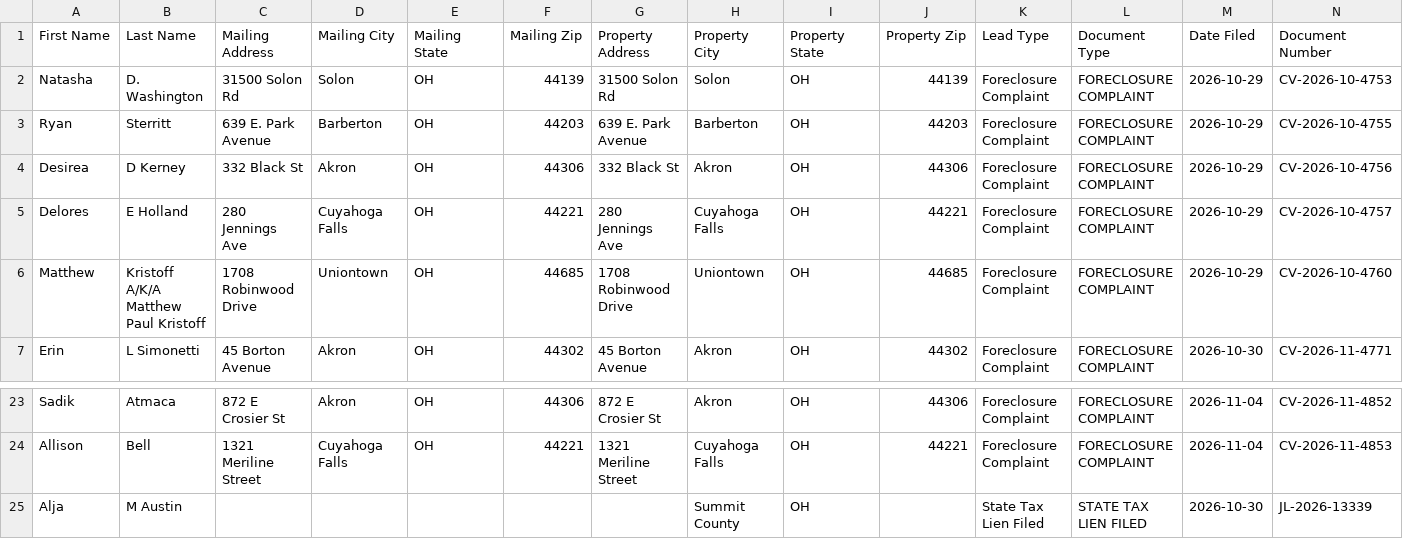
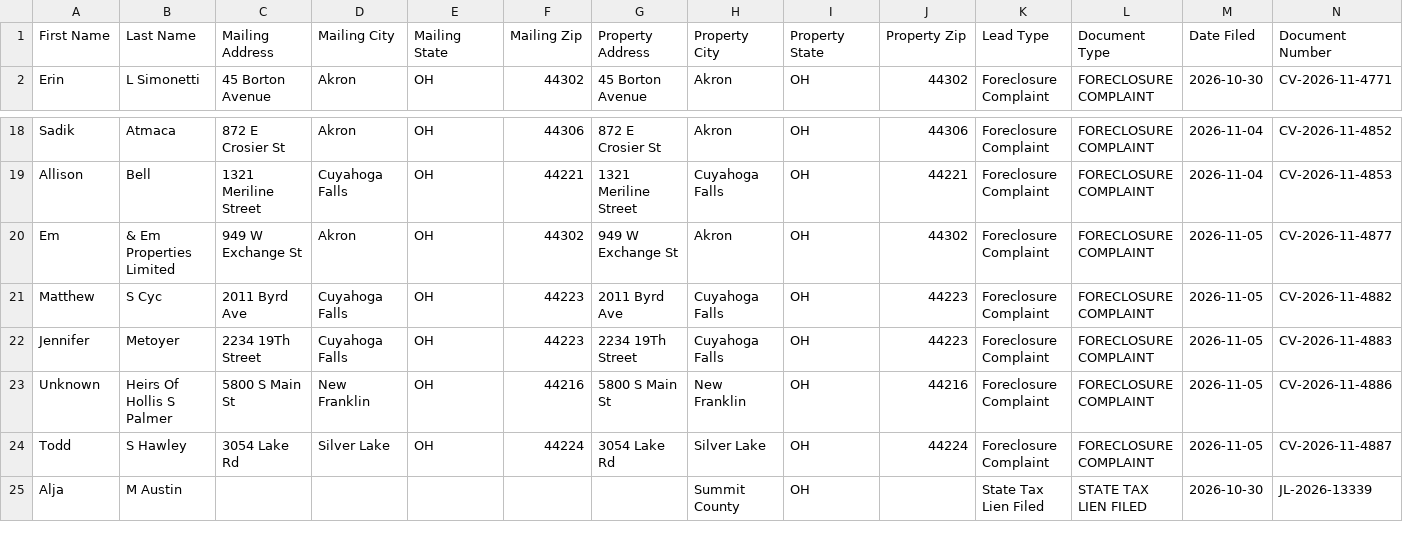
Before and after one commit to paulw3535/summit-leads, a CSV file: data/ghl_export.csv, drawn as a sheet; only a part is shown, gaps mark what is left out; removed rows and columns are numbered as before the commit, all else as after; rows hold the shown columns only; the diff names each change by its address in the sheet, - before the commit and + after, or states it on an @@ line.

```diff
--- a/data/ghl_export.csv
+++ b/data/ghl_export.csv
-row 2: Natasha | D. Washington | 31500 Solon Rd | Solon | OH | 44139 | 31500 Solon Rd | Solon | OH | 44139 | Foreclosure Complaint | FORECLOSURE COMPLAINT | 2026-10-29 | CV-2026-10-4753
-row 3: Ryan | Sterritt | 639 E. Park Avenue | Barberton | OH | 44203 | 639 E. Park Avenue | Barberton | OH | 44203 | Foreclosure Complaint | FORECLOSURE COMPLAINT | 2026-10-29 | CV-2026-10-4755
-row 4: Desirea | D Kerney | 332 Black St | Akron | OH | 44306 | 332 Black St | Akron | OH | 44306 | Foreclosure Complaint | FORECLOSURE COMPLAINT | 2026-10-29 | CV-2026-10-4756
-row 5: Delores | E Holland | 280 Jennings Ave | Cuyahoga Falls | OH | 44221 | 280 Jennings Ave | Cuyahoga Falls | OH | 44221 | Foreclosure Complaint | FORECLOSURE COMPLAINT | 2026-10-29 | CV-2026-10-4757
-row 6: Matthew | Kristoff A/K/A Matthew Paul Kristoff | 1708 Robinwood Drive | Uniontown | OH | 44685 | 1708 Robinwood Drive | Uniontown | OH | 44685 | Foreclosure Complaint | FORECLOSURE COMPLAINT | 2026-10-29 | CV-2026-10-4760
+row 20: Em | & Em Properties Limited | 949 W Exchange St | Akron | OH | 44302 | 949 W Exchange St | Akron | OH | 44302 | Foreclosure Complaint | FORECLOSURE COMPLAINT | 2026-11-05 | CV-2026-11-4877
+row 21: Matthew | S Cyc | 2011 Byrd Ave | Cuyahoga Falls | OH | 44223 | 2011 Byrd Ave | Cuyahoga Falls | OH | 44223 | Foreclosure Complaint | FORECLOSURE COMPLAINT | 2026-11-05 | CV-2026-11-4882
+row 22: Jennifer | Metoyer | 2234 19Th Street | Cuyahoga Falls | OH | 44223 | 2234 19Th Street | Cuyahoga Falls | OH | 44223 | Foreclosure Complaint | FORECLOSURE COMPLAINT | 2026-11-05 | CV-2026-11-4883
+row 23: Unknown | Heirs Of Hollis S Palmer | 5800 S Main St | New Franklin | OH | 44216 | 5800 S Main St | New Franklin | OH | 44216 | Foreclosure Complaint | FORECLOSURE COMPLAINT | 2026-11-05 | CV-2026-11-4886
+row 24: Todd | S Hawley | 3054 Lake Rd | Silver Lake | OH | 44224 | 3054 Lake Rd | Silver Lake | OH | 44224 | Foreclosure Complaint | FORECLOSURE COMPLAINT | 2026-11-05 | CV-2026-11-4887
```
Also changed, not shown: 2 other files.
